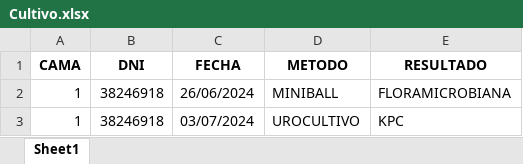
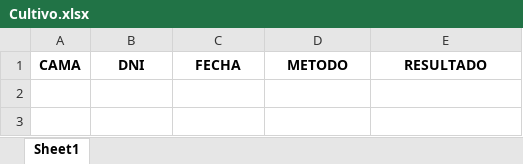
Before and after one commit to Blasferp/Sanatorio-Ingreso-Camas, an Excel workbook: data/Cultivo.xlsx, sheet Sheet1, drawn as a sheet; values as stored, in another font and other column widths than the file's, no borders; the diff names each change by its address in the sheet, - before the commit and + after, or states it on an @@ line.

```diff
--- a/data/Cultivo.xlsx (sheet Sheet1)
+++ b/data/Cultivo.xlsx (sheet Sheet1)
-row 2: 1 | 38246918 | 26/06/2024 | MINIBALL | FLORAMICROBIANA
-row 3: 1 | 38246918 | 03/07/2024 | UROCULTIVO | KPC
```
Also changed, not shown: data/ATB.xlsx, data/Cama.xlsx, 4 other files.
